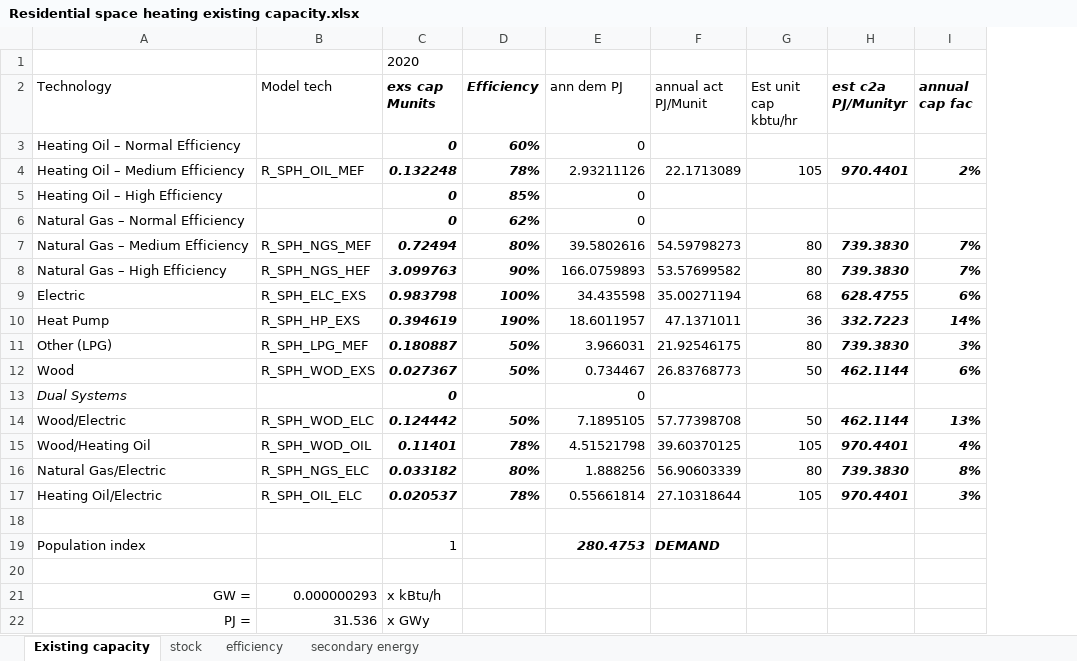
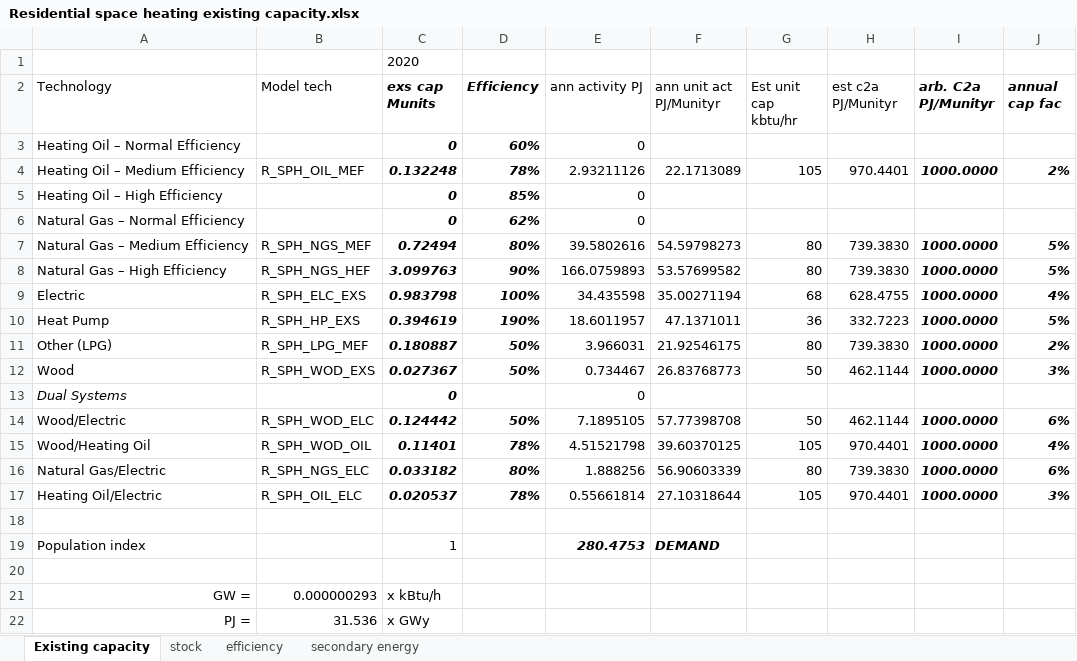
Before and after one commit to idelder/canoe-residential, an Excel workbook: [deprecated]/Residential/Ontario/Residential space heating existing capacity.xlsx, sheet Existing capacity, drawn as a sheet; only a part is shown; values as stored, in another font and other column widths than the file's, no borders; addresses are those after the commit; the diff names each change by its address in the sheet, - before the commit and + after, or states it on an @@ line.

Commit message:
Finished space heating and generic

```diff
--- a/[deprecated]/Residential/Ontario/Residential space heating existing capacity.xlsx (sheet Existing capacity)
+++ b/[deprecated]/Residential/Ontario/Residential space heating existing capacity.xlsx (sheet Existing capacity)
+column I (arb. C2a PJ/Munityr), rows 4-17: 1000.0000 |  |  | 1000.0000 | 1000.0000 | 1000.0000 | 1000.0000 | 1000.0000 | 1000.0000 |  | 1000.0000 | 1000.0000 | 1000.0000 | 1000.0000
-E2: ann dem PJ
+E2: ann activity PJ
-F2: annual act PJ/Munit
+F2: ann unit act PJ/Munityr
@@ H2 bold: on → off, italic: on → off @@
@@ H4 bold: on → off, italic: on → off @@
@@ H7:H12 bold: on → off, italic: on → off @@
-J7:J8 (annual cap fac): 7%
+J7:J8 (annual cap fac): 5%
-J9 (annual cap fac): 6%
+J9 (annual cap fac): 4%
-J10 (annual cap fac): 14%
+J10 (annual cap fac): 5%
-J11 (annual cap fac): 3%
+J11 (annual cap fac): 2%
-J12 (annual cap fac): 6%
+J12 (annual cap fac): 3%
@@ H14:H17 bold: on → off, italic: on → off @@
-J14 (annual cap fac): 13%
+J14 (annual cap fac): 6%
-J16 (annual cap fac): 8%
+J16 (annual cap fac): 6%
```
Also changed, not shown: formulas that keep their value, 15 other files.
